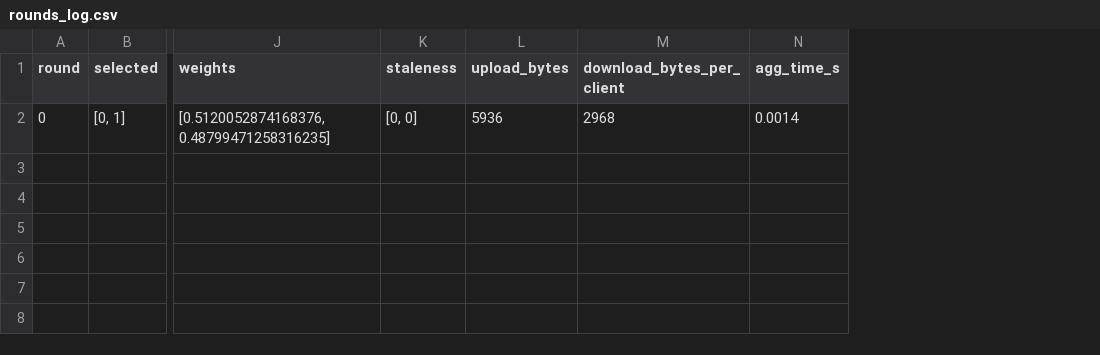
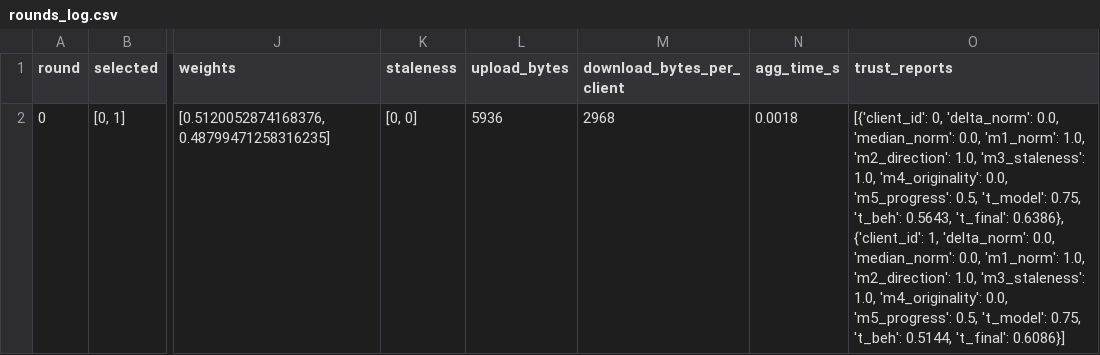
Before and after one commit to clenser/Trust-Aware-Robust-FRL-for-Vehicular-Task-Offloading-TAR-FRL-VEC-, a CSV file: results/phase7/checkpoints/phase7_trust_weighted_seed0/rounds_log.csv, drawn as a sheet; only a part is shown, gaps mark what is left out; the diff names each change by its address in the sheet, - before the commit and + after, or states it on an @@ line.

```diff
--- a/results/phase7/checkpoints/phase7_trust_weighted_seed0/rounds_log.csv
+++ b/results/phase7/checkpoints/phase7_trust_weighted_seed0/rounds_log.csv
+column O (trust_reports), row 2: [{'client_id': 0, 'delta_norm': 0.0, 'median_norm': 0.0, 'm1_norm': 1.0, 'm2_direction': 1.0, 'm3_staleness': 1.0, 'm4_originality': 0.0, 'm5_progress': 0.5, 't_model': 0.75, 't_beh': 0.5643, 't_final': 0.6386}, {'client_id': 1, 'delta_norm': 0.0, 'median_norm': 0.0, 'm1_norm': 1.0, 'm2_direction': 1.0, 'm3_staleness': 1.0, 'm4_originality': 0.0, 'm5_progress': 0.5, 't_model': 0.75, 't_beh': 0.5144, 't_final': 0.6086}]
-N2 (agg_time_s): 0.0014
+N2 (agg_time_s): 0.0018
```
Also changed, not shown: results/phase7/checkpoints/phase7_fedavg_seed0/rounds_log.csv, results/phase7/checkpoints/phase7_trust_threshold_seed0/rounds_log.csv, 9 other files.
